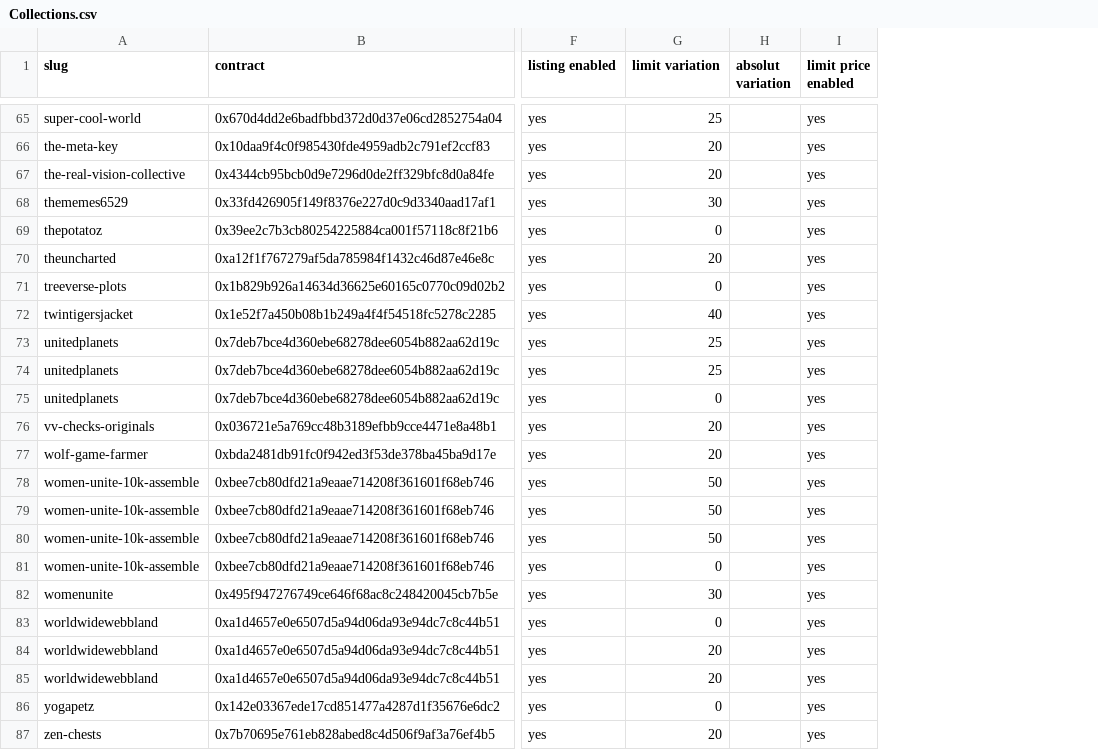
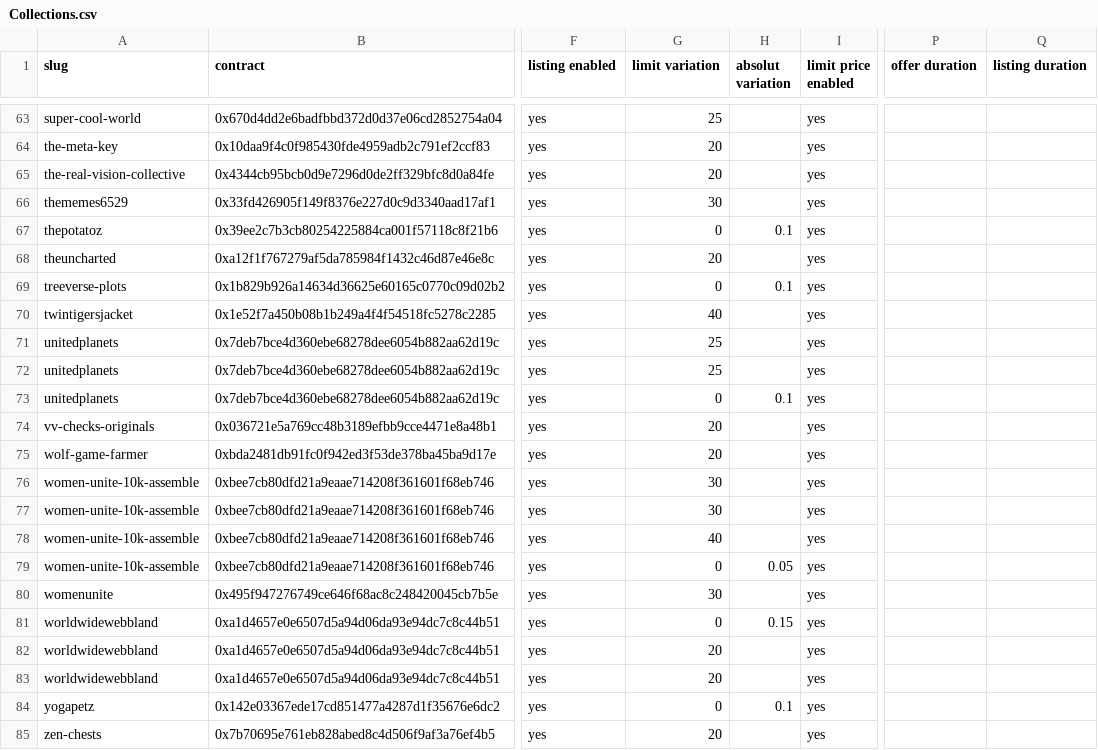
Before and after one commit to johnydev23/Opensea_automated_actions, a CSV file: Collections.csv, drawn as a sheet; only a part is shown, gaps mark what is left out; addresses are those after the commit; the diff covers the shown part only; the diff names each change by its address in the sheet, - before the commit and + after, or states it on an @@ line.

```diff
--- a/Collections.csv
+++ b/Collections.csv
+column P (offer duration), empty
+column Q (listing duration), empty
-H67 (absolut variation): (empty)
+H67 (absolut variation): 0.1
-H69 (absolut variation): (empty)
+H69 (absolut variation): 0.1
-H73 (absolut variation): (empty)
+H73 (absolut variation): 0.1
-G76:G77 (limit variation): 50
+G76:G77 (limit variation): 30
-G78 (limit variation): 50
+G78 (limit variation): 40
-H79 (absolut variation): (empty)
+H79 (absolut variation): 0.05
-H81 (absolut variation): (empty)
+H81 (absolut variation): 0.15
-H84 (absolut variation): (empty)
+H84 (absolut variation): 0.1
```
Also changed, not shown: 2 removed rows and 23 edited cells elsewhere in this file.
